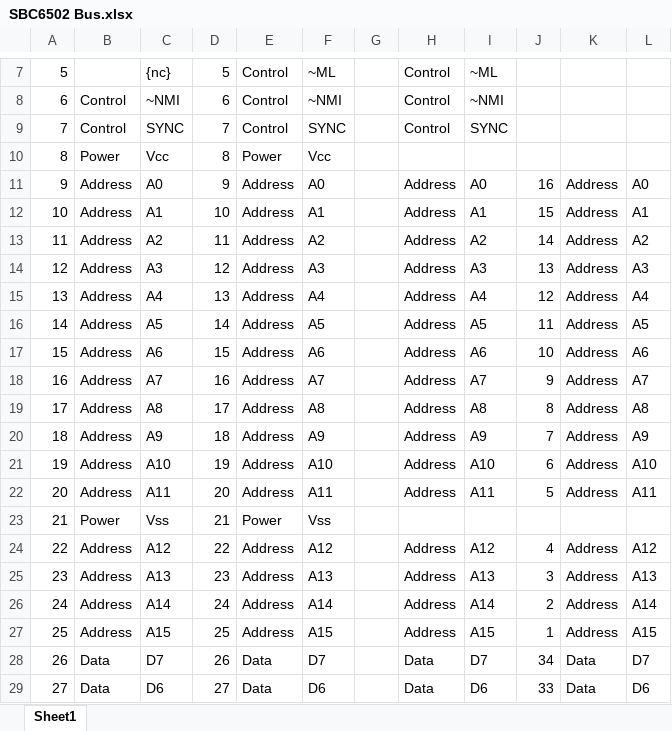
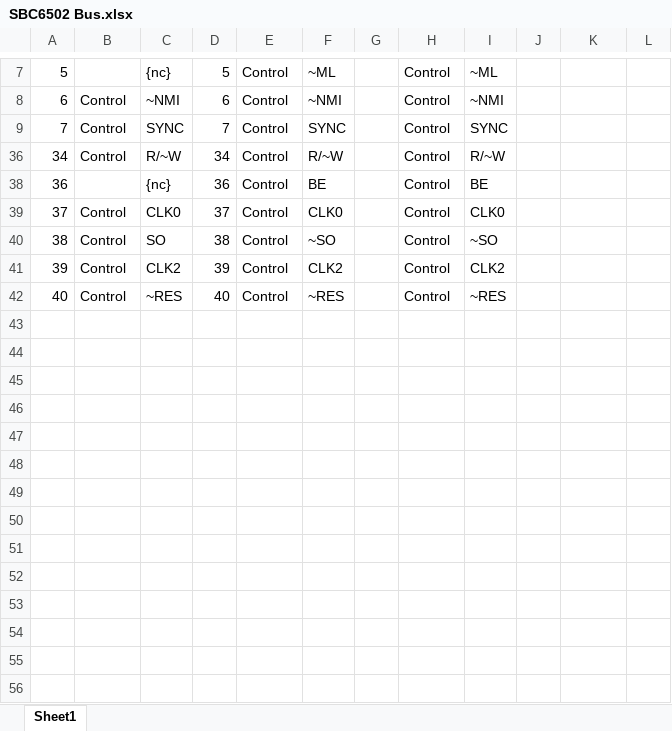
Before and after one commit to craigory1958/SBC6502, an Excel workbook: SBC6502 Bus.xlsx, sheet Sheet1, drawn as a sheet; only a part is shown, gaps mark what is left out; the shorter side is filled out with more unchanged rows; values as stored, in another font and other column widths than the file's, no borders; the diff covers the shown part only; the diff names each change by its address in the sheet, - before the commit and + after, or states it on an @@ line.

```diff
--- a/SBC6502 Bus.xlsx (sheet Sheet1)
+++ b/SBC6502 Bus.xlsx (sheet Sheet1)
@@ row 10 hidden: 8 | Power | Vcc | 8 | Power | Vcc @@
@@ row 11 hidden: 9 | Address | A0 | 9 | Address | A0 |  | Address | A0 | 16 | Address | A0 @@
@@ row 12 hidden: 10 | Address | A1 | 10 | Address | A1 |  | Address | A1 | 15 | Address | A1 @@
@@ row 13 hidden: 11 | Address | A2 | 11 | Address | A2 |  | Address | A2 | 14 | Address | A2 @@
@@ row 14 hidden: 12 | Address | A3 | 12 | Address | A3 |  | Address | A3 | 13 | Address | A3 @@
@@ row 15 hidden: 13 | Address | A4 | 13 | Address | A4 |  | Address | A4 | 12 | Address | A4 @@
@@ row 16 hidden: 14 | Address | A5 | 14 | Address | A5 |  | Address | A5 | 11 | Address | A5 @@
@@ row 17 hidden: 15 | Address | A6 | 15 | Address | A6 |  | Address | A6 | 10 | Address | A6 @@
@@ row 18 hidden: 16 | Address | A7 | 16 | Address | A7 |  | Address | A7 | 9 | Address | A7 @@
@@ row 19 hidden: 17 | Address | A8 | 17 | Address | A8 |  | Address | A8 | 8 | Address | A8 @@
@@ row 20 hidden: 18 | Address | A9 | 18 | Address | A9 |  | Address | A9 | 7 | Address | A9 @@
@@ row 21 hidden: 19 | Address | A10 | 19 | Address | A10 |  | Address | A10 | 6 | Address | A10 @@
@@ row 22 hidden: 20 | Address | A11 | 20 | Address | A11 |  | Address | A11 | 5 | Address | A11 @@
@@ row 23 hidden: 21 | Power | Vss | 21 | Power | Vss @@
@@ row 24 hidden: 22 | Address | A12 | 22 | Address | A12 |  | Address | A12 | 4 | Address | A12 @@
@@ row 25 hidden: 23 | Address | A13 | 23 | Address | A13 |  | Address | A13 | 3 | Address | A13 @@
@@ row 26 hidden: 24 | Address | A14 | 24 | Address | A14 |  | Address | A14 | 2 | Address | A14 @@
@@ row 27 hidden: 25 | Address | A15 | 25 | Address | A15 |  | Address | A15 | 1 | Address | A15 @@
@@ row 28 hidden: 26 | Data | D7 | 26 | Data | D7 |  | Data | D7 | 34 | Data | D7 @@
@@ row 29 hidden: 27 | Data | D6 | 27 | Data | D6 |  | Data | D6 | 33 | Data | D6 @@
```
Also changed, not shown: 73 hidden or unhidden rows elsewhere in this sheet, 4 other files.
